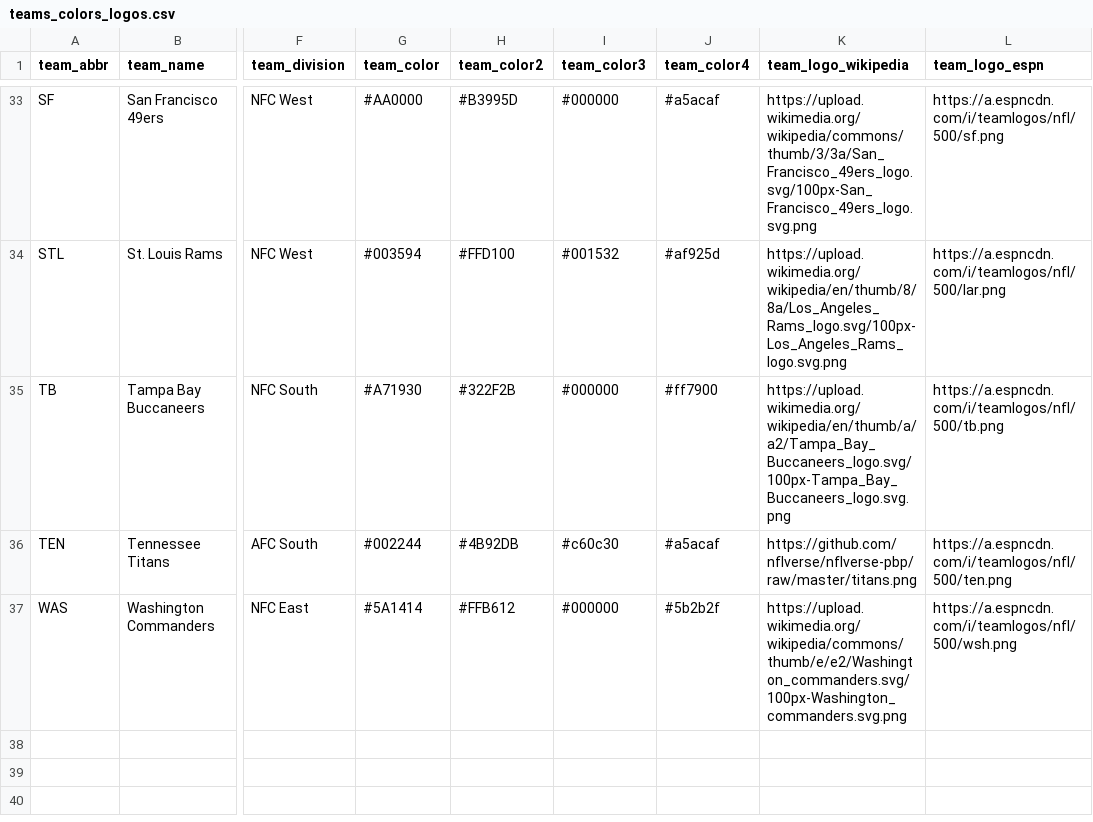
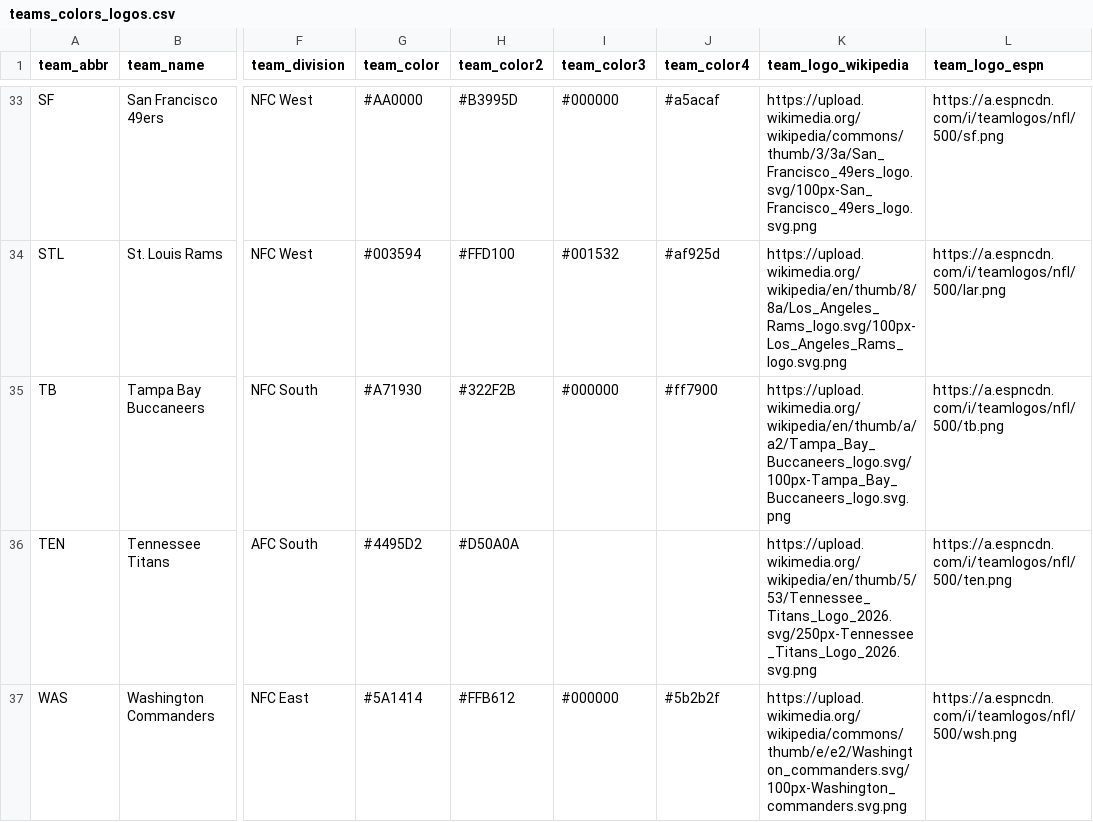
Before and after one commit to nflverse/nflverse-pbp, a CSV file: teams_colors_logos.csv, drawn as a sheet; only a part is shown, gaps mark what is left out; the diff names each change by its address in the sheet, - before the commit and + after, or states it on an @@ line.

Commit message:
new titans colors, wikipedia logo url, and wordmark after 2026 rebranding

```diff
--- a/teams_colors_logos.csv
+++ b/teams_colors_logos.csv
-G36 (team_color): #002244
+G36 (team_color): #4495D2
-H36 (team_color2): #4B92DB
+H36 (team_color2): #D50A0A
-I36 (team_color3): #c60c30
+I36 (team_color3): (empty)
-J36 (team_color4): #a5acaf
+J36 (team_color4): (empty)
-K36 (team_logo_wikipedia): https://github.com/nflverse/nflverse-pbp/raw/master/titans.png
+K36 (team_logo_wikipedia): https://upload.wikimedia.org/wikipedia/en/thumb/5/53/Tennessee_Titans_Logo_2026.svg/250px-Tennessee_Titans_Logo_2026.svg.png
```
Also changed, not shown: 1 other file.
